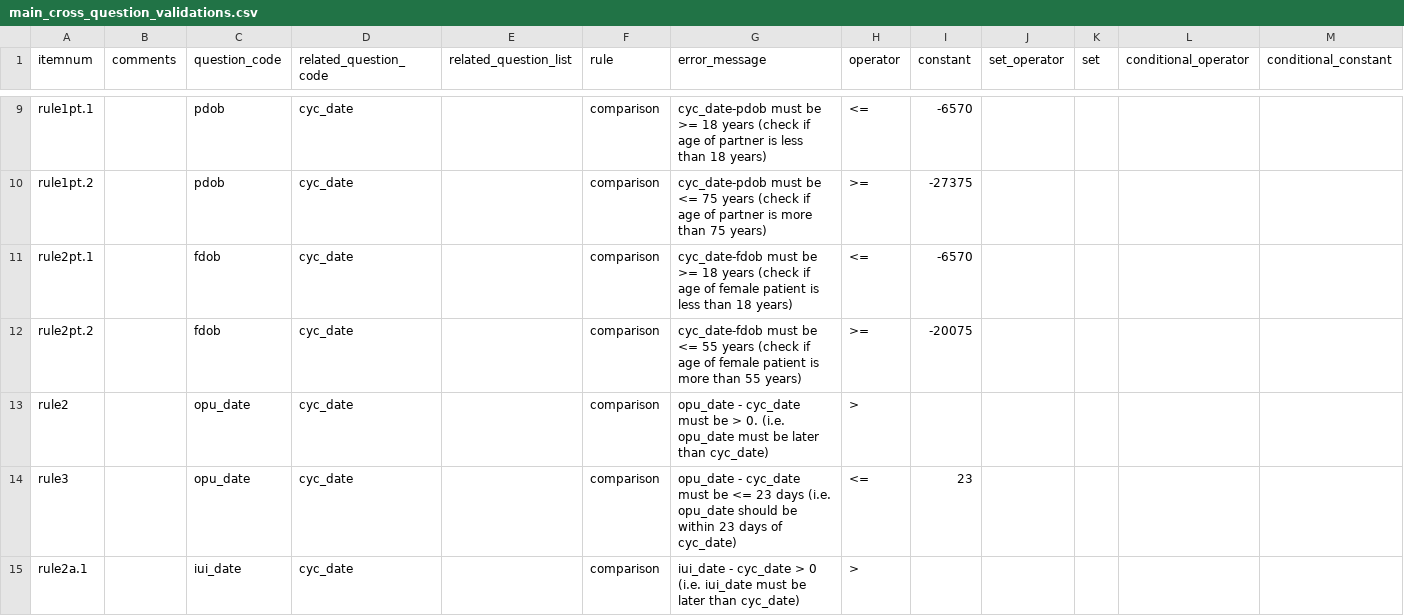
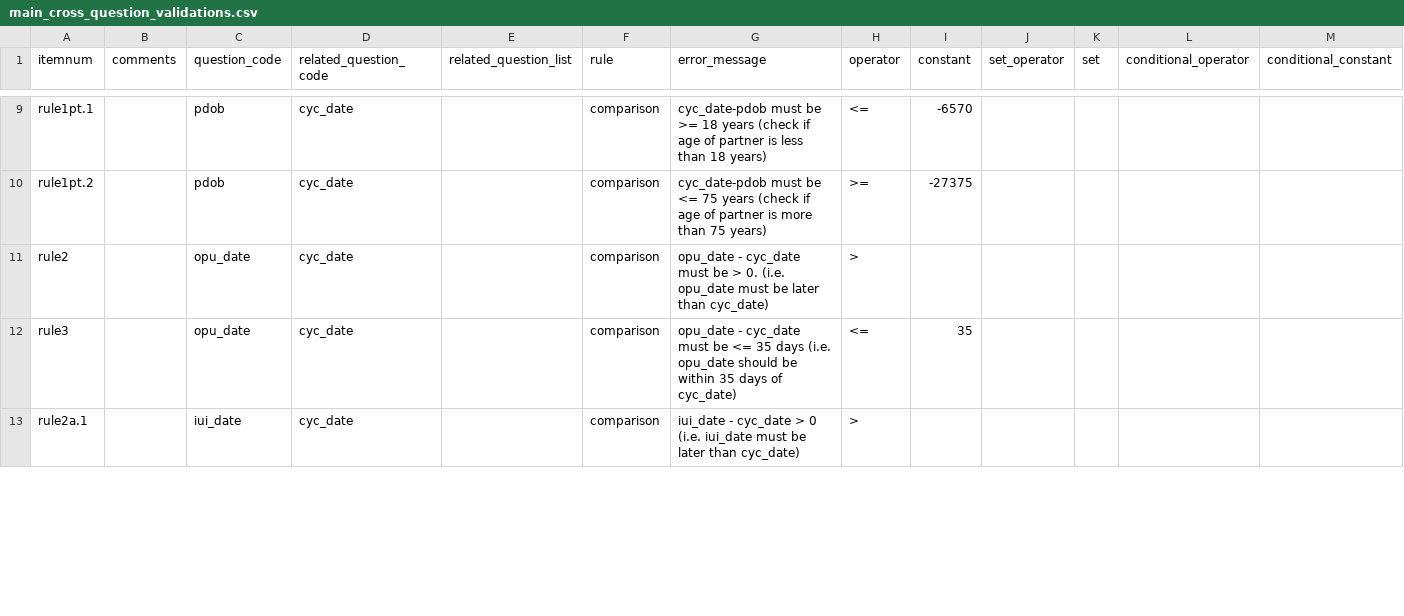
Before and after one commit to unswmedicine/anzard, a CSV file: test_data/survey/real_survey/main_cross_question_validations.csv, drawn as a sheet; only a part is shown, gaps mark what is left out; removed rows and columns are numbered as before the commit, all else as after; rows hold the shown columns only; the diff covers the shown part only; the diff names each change by its address in the sheet, - before the commit and + after, or states it on an @@ line.

Commit message:
ANZARD-68: Update questionnaire to latest supplied version

```diff
--- a/test_data/survey/real_survey/main_cross_question_validations.csv
+++ b/test_data/survey/real_survey/main_cross_question_validations.csv
-row 11: rule2pt.1 |  | fdob | cyc_date |  | comparison | cyc_date-fdob must be >= 18 years (check if age of female patient is less than 18 years) | <= | -6570
-row 12: rule2pt.2 |  | fdob | cyc_date |  | comparison | cyc_date-fdob must be <= 55 years (check if age of female patient is more than 55 years) | >= | -20075
-G12 (error_message): …be <= 23 days (i.e. opu_date should be within 23 days of…
+G12 (error_message): …be <= 35 days (i.e. opu_date should be within 35 days of…
-I12 (constant): 23
+I12 (constant): 35
```
Also changed, not shown: 8 added rows, 4 removed rows and 14 edited cells elsewhere in this file, test_data/survey/real_survey/main_question_options.csv, test_data/survey/real_survey/main_questions.csv.
